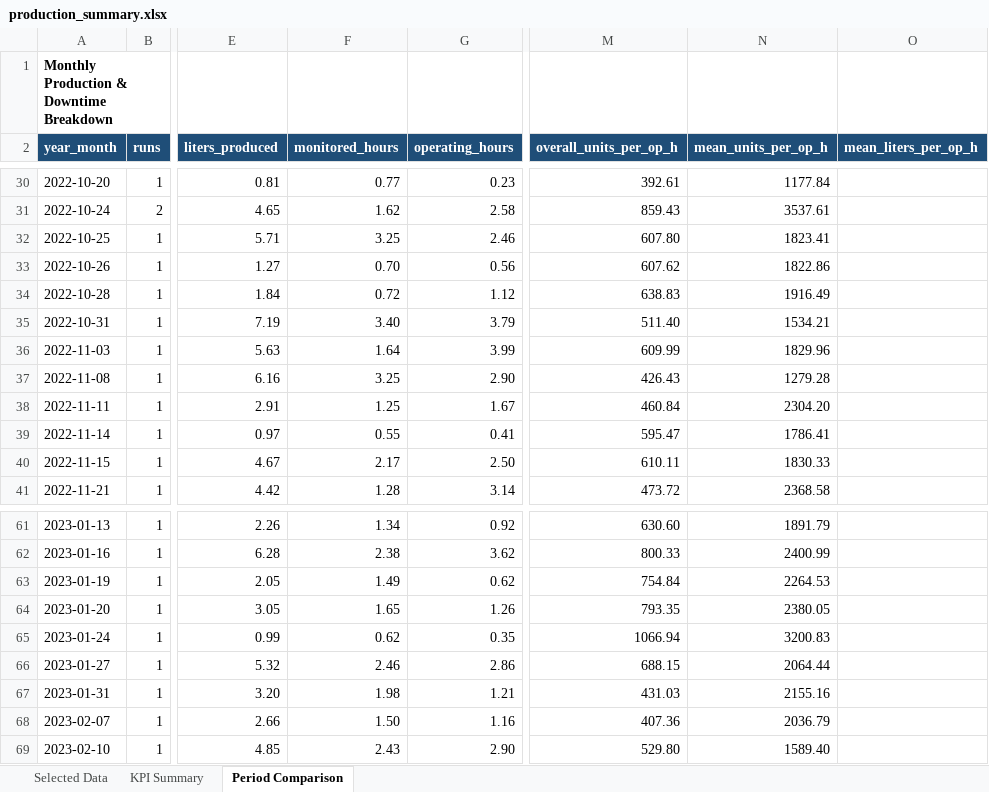
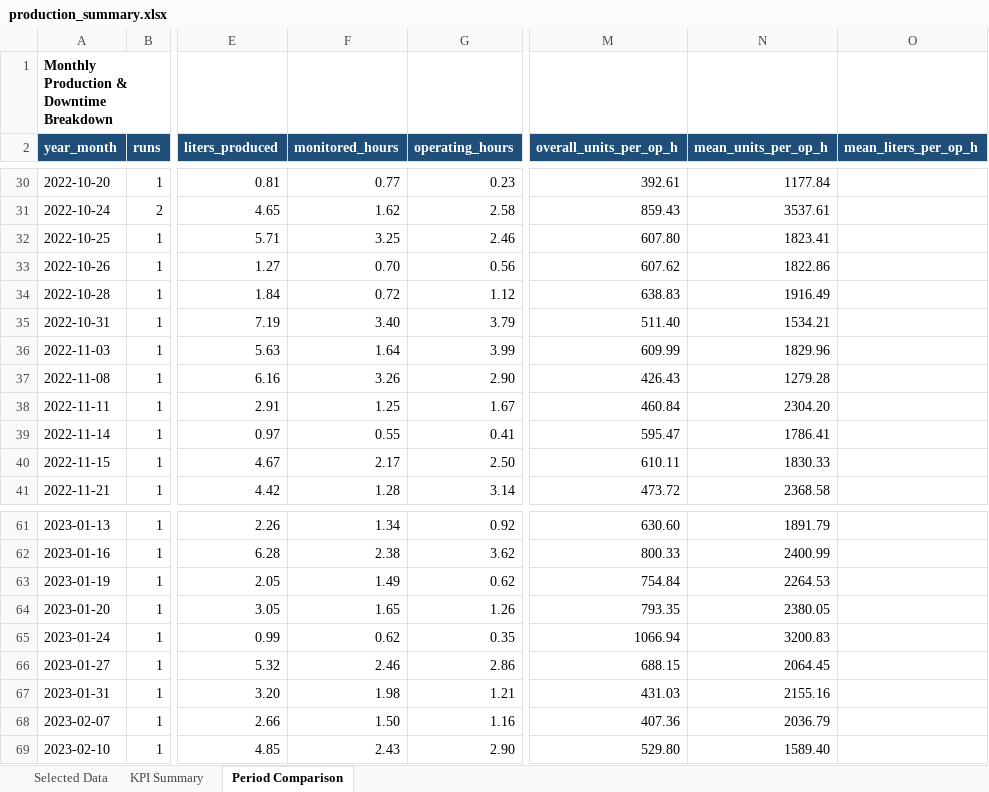
Before and after one commit to venomxkapoor/industrial-production-downtime-analysis, an Excel workbook: outputs/production_summary.xlsx, sheet Period Comparison, drawn as a sheet; only a part is shown, gaps mark what is left out; values as stored, in another font and other column widths than the file's, no borders; the diff names each change by its address in the sheet, - before the commit and + after, or states it on an @@ line.

```diff
--- a/outputs/production_summary.xlsx (sheet Period Comparison)
+++ b/outputs/production_summary.xlsx (sheet Period Comparison)
-F37 (monitored_hours): 3.25
+F37 (monitored_hours): 3.26
-N66 (mean_units_per_op_h): 2064.44
+N66 (mean_units_per_op_h): 2064.45
```
Also changed, not shown: sheet KPI Summary, 9 other files.
